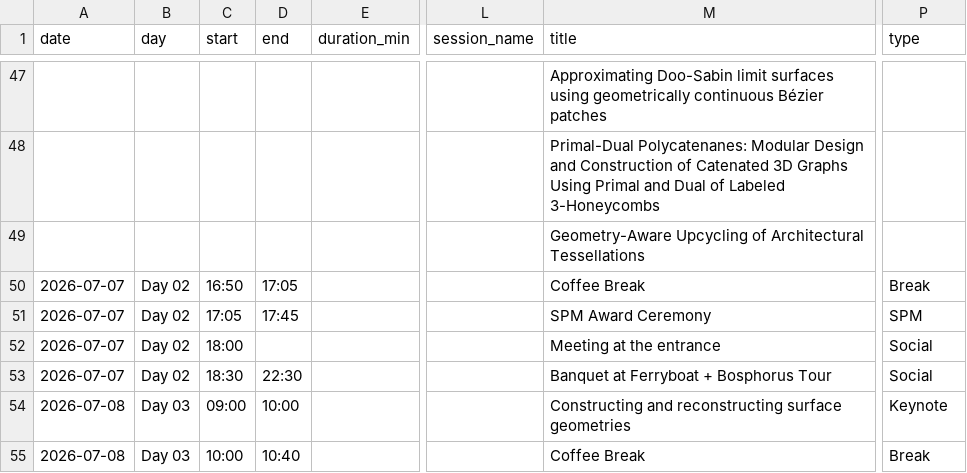
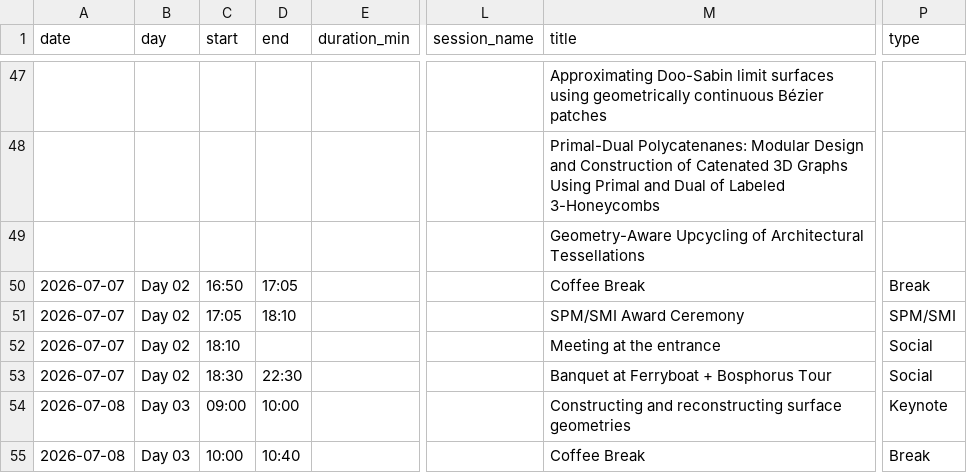
Before and after one commit to spmconf2026/spmconf2026.github.io, a CSV file: assets/data/conference-program.csv, drawn as a sheet; only a part is shown, gaps mark what is left out; the diff names each change by its address in the sheet, - before the commit and + after, or states it on an @@ line.

Commit message:
schedule update : SPM/SMI Award

```diff
--- a/assets/data/conference-program.csv
+++ b/assets/data/conference-program.csv
-D51 (end): 17:45
+D51 (end): 18:10
-M51 (title): SPM Award Ceremony
+M51 (title): SPM/SMI Award Ceremony
-P51 (type): SPM
+P51 (type): SPM/SMI
-C52 (start): 18:00
+C52 (start): 18:10
```
Also changed, not shown: 2 other files.
